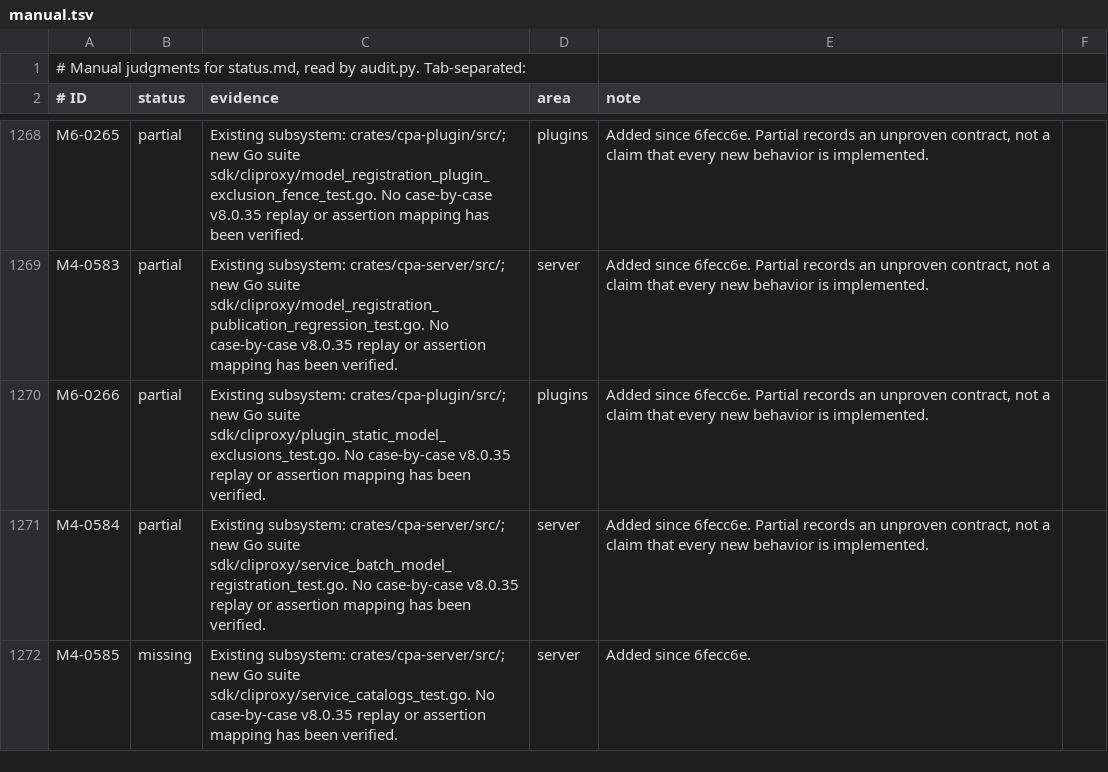
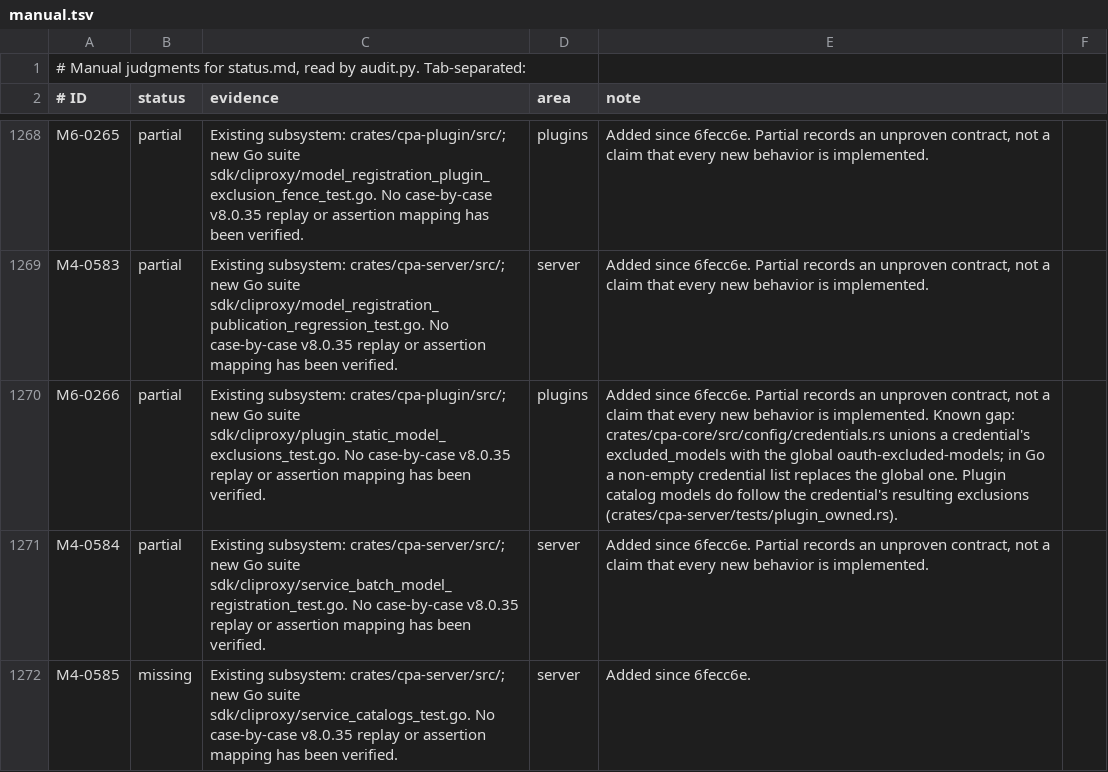
Before and after one commit to DarkEden-coding/sub-api-proxy, a TSV file: docs/parity-audit/manual.tsv, drawn as a sheet; only a part is shown, gaps mark what is left out; the diff covers the shown part only; the diff names each change by its address in the sheet, - before the commit and + after, or states it on an @@ line.

Commit message:
Document plugin executor ownership and exclusion gaps
Amp-Thread-ID: https://ampcode.com/threads/T-01a15a72-e3f2-71bf-9a97-844ade3cbd6a
Co-authored-by: Amp <amp@ampcode.com>

```diff
--- a/docs/parity-audit/manual.tsv
+++ b/docs/parity-audit/manual.tsv
-E1270 (note): …is implemented.
+E1270 (note): …is implemented. Known gap: crates/cpa-core/src/config/credentials.rs unions a credential's excluded_models with the global oauth-excluded-models; in Go a non-empty credential list replaces the global one. Plugin catalog models do follow the credential's resulting exclusions (crates/cpa-server/tests/plugin_owned.rs).
```
Also changed, not shown: 5 edited cells elsewhere in this file, 1 other file.
